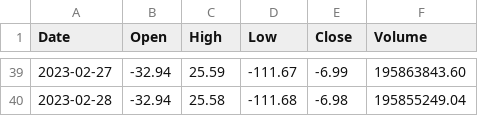
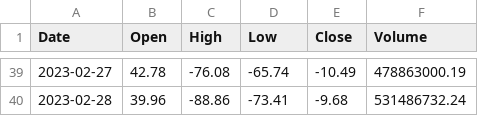
Before and after one commit to shdiqq/IF4074-Tubes2, a CSV file: data/predict/predict.csv, drawn as a sheet; only a part is shown, gaps mark what is left out; the diff covers the shown part only.

```diff
--- a/data/predict/predict.csv
+++ b/data/predict/predict.csv
@@ -39,2 +39,2 @@ Date,Open,High,Low,Close,Volume
-2023-02-27,-32.94,25.59,-111.67,-6.99,195863843.60
-2023-02-28,-32.94,25.58,-111.68,-6.98,195855249.04
+2023-02-27,42.78,-76.08,-65.74,-10.49,478863000.19
+2023-02-28,39.96,-88.86,-73.41,-9.68,531486732.24
```
Also changed, not shown: 185 edited cells elsewhere in this file, 4 other files.
